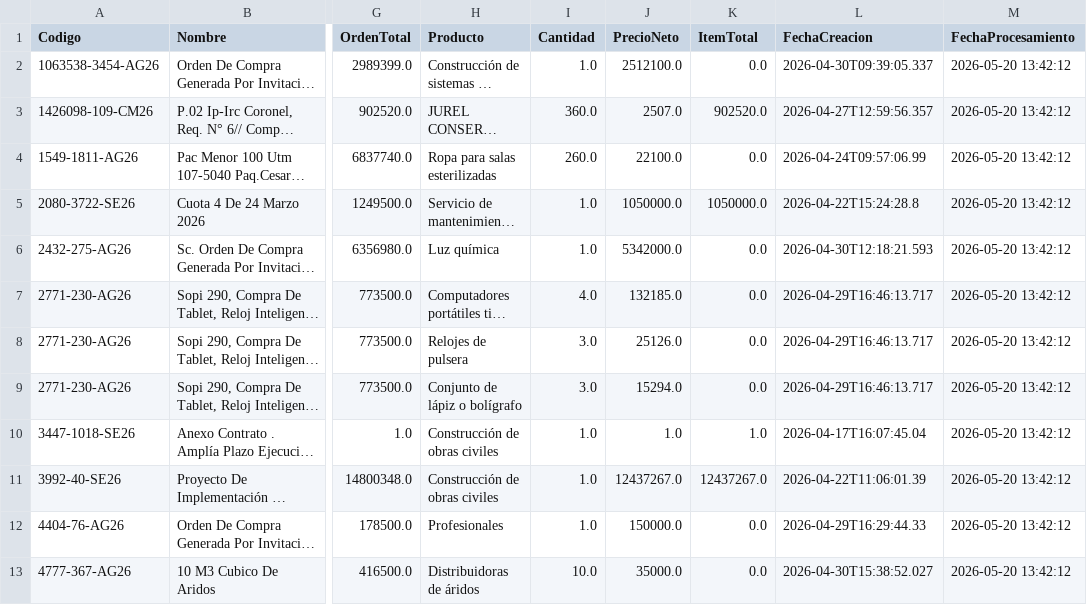
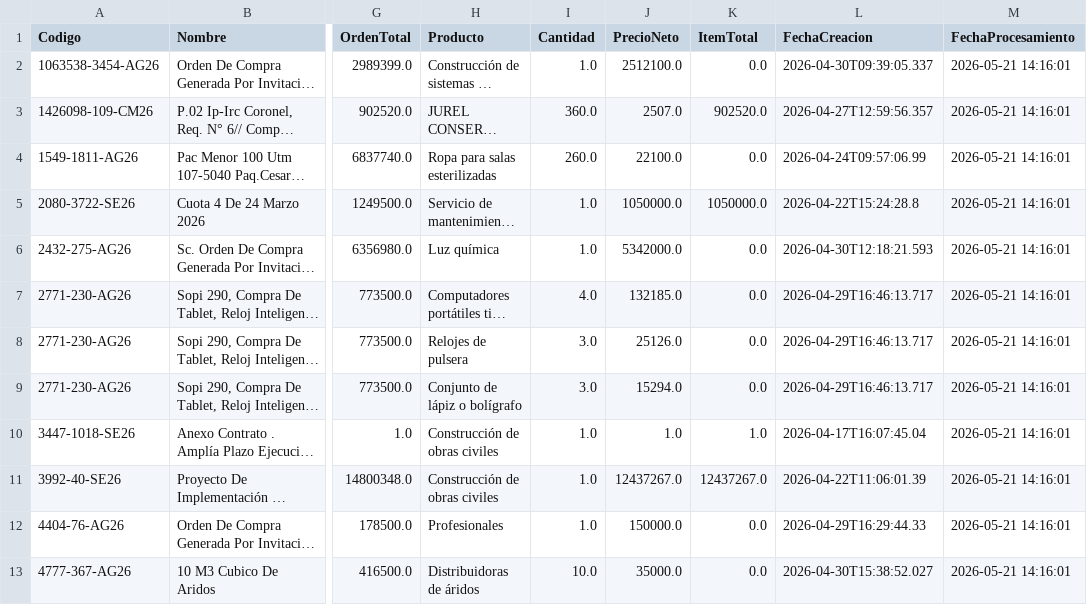
Before and after one commit to RatonUniversitario-gift/Gestion-De-Datos-IA, a CSV file: data/processed/limpio/detalleCompra_02052026_limpio.csv, drawn as a sheet; only a part is shown, gaps mark what is left out; long unchanged cells end in …; the diff names each change by its address in the sheet, - before the commit and + after, or states it on an @@ line.

```diff
--- a/data/processed/limpio/detalleCompra_02052026_limpio.csv
+++ b/data/processed/limpio/detalleCompra_02052026_limpio.csv
-M2:M13 (FechaProcesamiento): 2026-05-20 13:42:12
+M2:M13 (FechaProcesamiento): 2026-05-21 14:16:01
```
Also changed, not shown: data/processed/limpio/detalleCompra_03052026_limpio.csv, data/processed/limpio/detalleCompra_04052026_limpio.csv, 24 other files.
